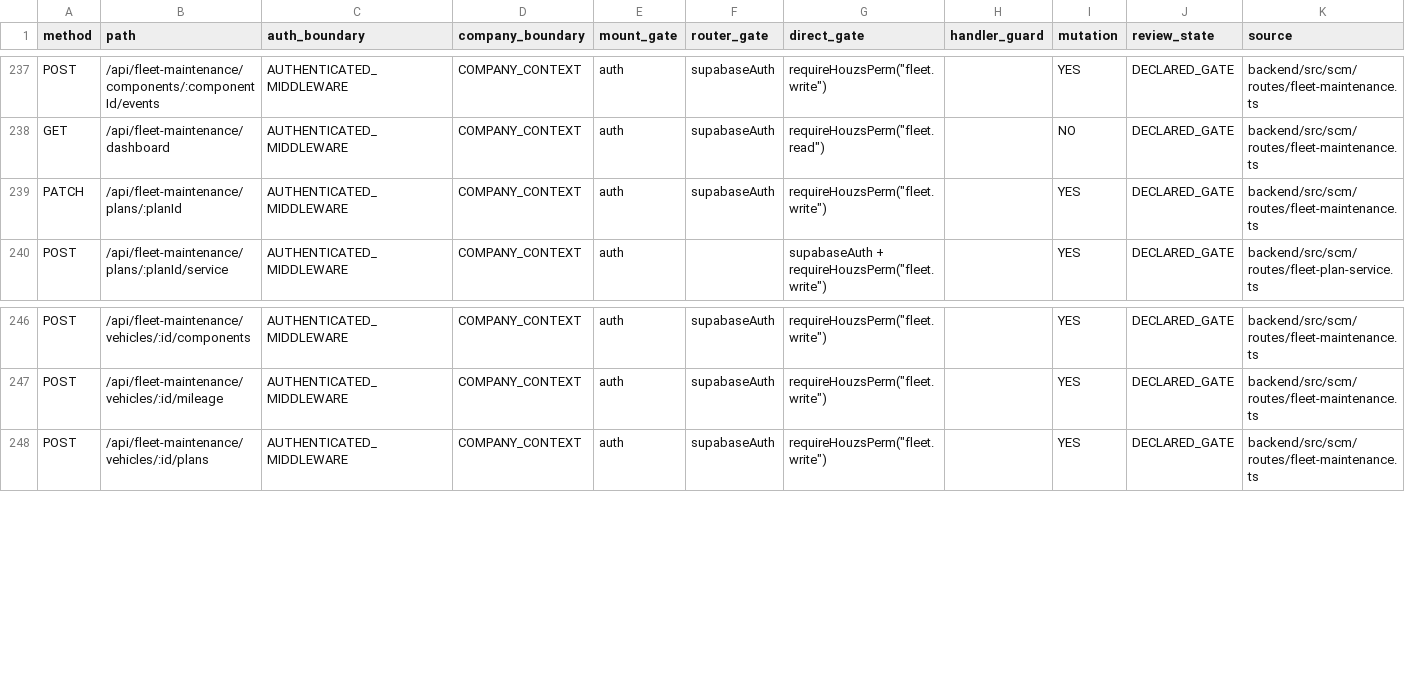
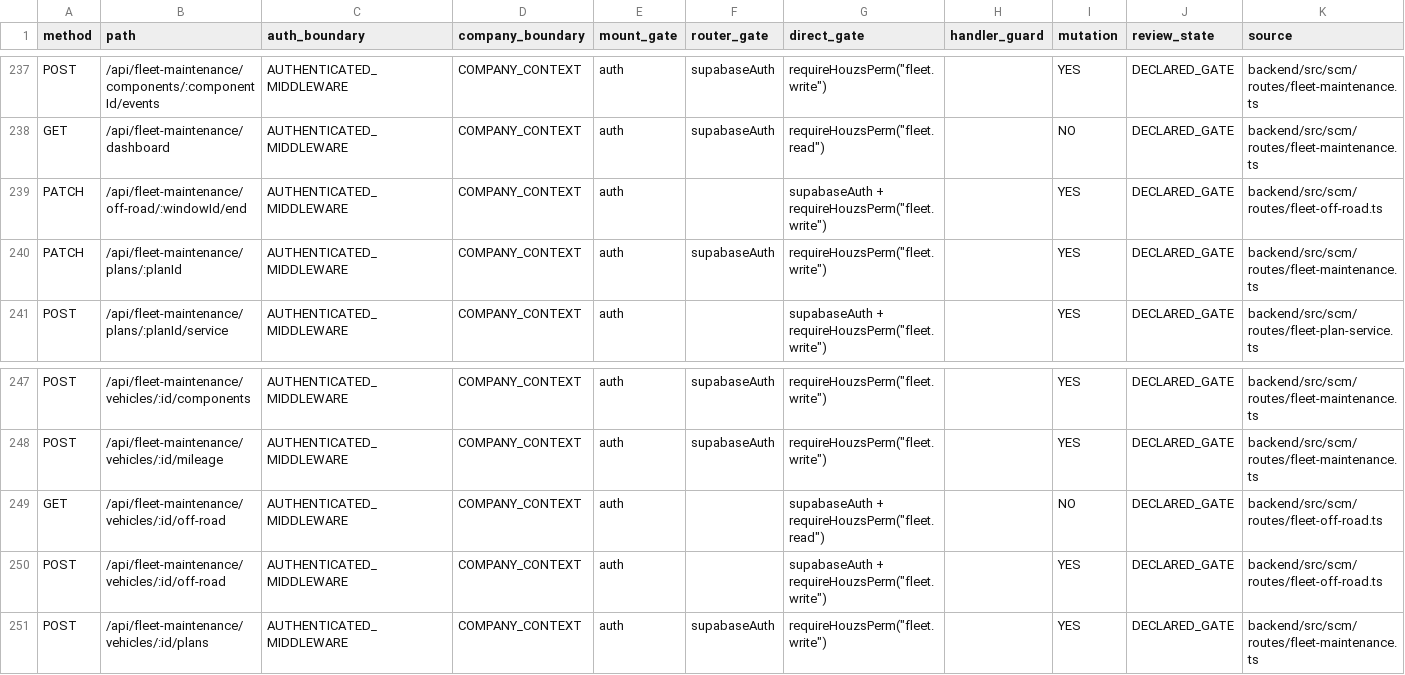
Before and after one commit to Houzs-Century/Houzs-ERP, a CSV file: docs/generated/route-capability-matrix.csv, drawn as a sheet; only a part is shown, gaps mark what is left out; the diff names each change by its address in the sheet, - before the commit and + after, or states it on an @@ line.

```diff
--- a/docs/generated/route-capability-matrix.csv
+++ b/docs/generated/route-capability-matrix.csv
+row 239: PATCH | /api/fleet-maintenance/off-road/:windowId/end | AUTHENTICATED_MIDDLEWARE | COMPANY_CONTEXT | auth |  | supabaseAuth + requireHouzsPerm("fleet.write") |  | YES | DECLARED_GATE | backend/src/scm/routes/fleet-off-road.ts
+row 249: GET | /api/fleet-maintenance/vehicles/:id/off-road | AUTHENTICATED_MIDDLEWARE | COMPANY_CONTEXT | auth |  | supabaseAuth + requireHouzsPerm("fleet.read") |  | NO | DECLARED_GATE | backend/src/scm/routes/fleet-off-road.ts
+row 250: POST | /api/fleet-maintenance/vehicles/:id/off-road | AUTHENTICATED_MIDDLEWARE | COMPANY_CONTEXT | auth |  | supabaseAuth + requireHouzsPerm("fleet.write") |  | YES | DECLARED_GATE | backend/src/scm/routes/fleet-off-road.ts
```
Also changed, not shown: 17 other files.
